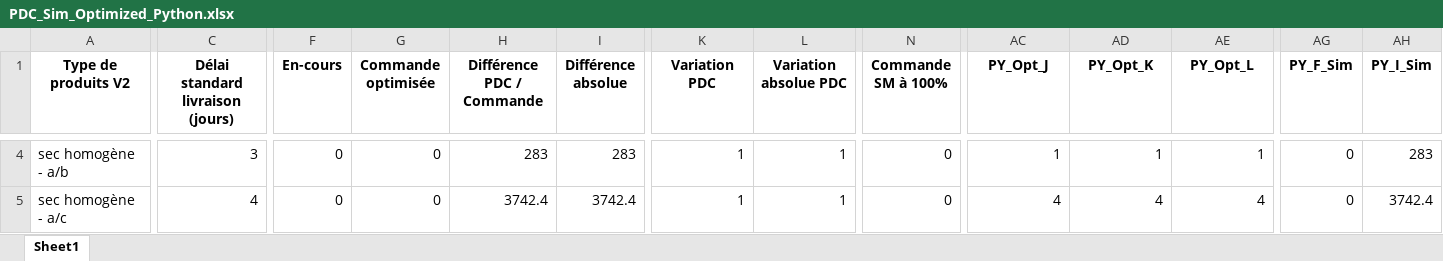
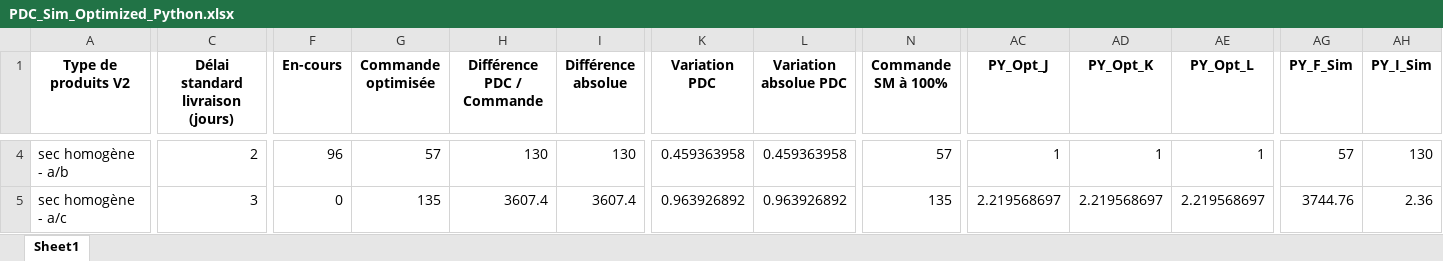
Before and after one commit to Deeplearningcodee/Outil_de_lissage, an Excel workbook: PDC_Sim_Optimized_Python.xlsx, sheet Sheet1, drawn as a sheet; only a part is shown, gaps mark what is left out; values as stored, in another font and other column widths than the file's, no borders; the diff covers the shown part only; the diff names each change by its address in the sheet, - before the commit and + after, or states it on an @@ line.

```diff
--- a/PDC_Sim_Optimized_Python.xlsx (sheet Sheet1)
+++ b/PDC_Sim_Optimized_Python.xlsx (sheet Sheet1)
-C4 (Délai standard livraison (jours)): 3
+C4 (Délai standard livraison (jours)): 2
-F4 (En-cours): 0
+F4 (En-cours): 96
-G4 (Commande optimisée): 0
+G4 (Commande optimisée): 57
-H4 (Différence PDC / Commande): 283
+H4 (Différence PDC / Commande): 130
-I4 (Différence absolue): 283
+I4 (Différence absolue): 130
-K4 (Variation PDC): 1
+K4 (Variation PDC): 0.459363958
-L4 (Variation absolue PDC): 1
+L4 (Variation absolue PDC): 0.459363958
-N4 (Commande SM à 100%): 0
+N4 (Commande SM à 100%): 57
-AG4 (PY_F_Sim): 0
+AG4 (PY_F_Sim): 57
-AH4 (PY_I_Sim): 283
+AH4 (PY_I_Sim): 130
-C5 (Délai standard livraison (jours)): 4
+C5 (Délai standard livraison (jours)): 3
-G5 (Commande optimisée): 0
+G5 (Commande optimisée): 135
-H5 (Différence PDC / Commande): 3742.4
+H5 (Différence PDC / Commande): 3607.4
-I5 (Différence absolue): 3742.4
+I5 (Différence absolue): 3607.4
-K5 (Variation PDC): 1
+K5 (Variation PDC): 0.963926892
-L5 (Variation absolue PDC): 1
+L5 (Variation absolue PDC): 0.963926892
-N5 (Commande SM à 100%): 0
+N5 (Commande SM à 100%): 135
-AC5 (PY_Opt_J): 4
+AC5 (PY_Opt_J): 2.219568697
-AD5 (PY_Opt_K): 4
+AD5 (PY_Opt_K): 2.219568697
-AE5 (PY_Opt_L): 4
+AE5 (PY_Opt_L): 2.219568697
-AG5 (PY_F_Sim): 0
+AG5 (PY_F_Sim): 3744.76
-AH5 (PY_I_Sim): 3742.4
+AH5 (PY_I_Sim): 2.36
```
Also changed, not shown: 89 edited cells elsewhere in this sheet, PDC/PDC.xlsx, PDC_Sim_Input_For_Optim.xlsx, 37 other files.
